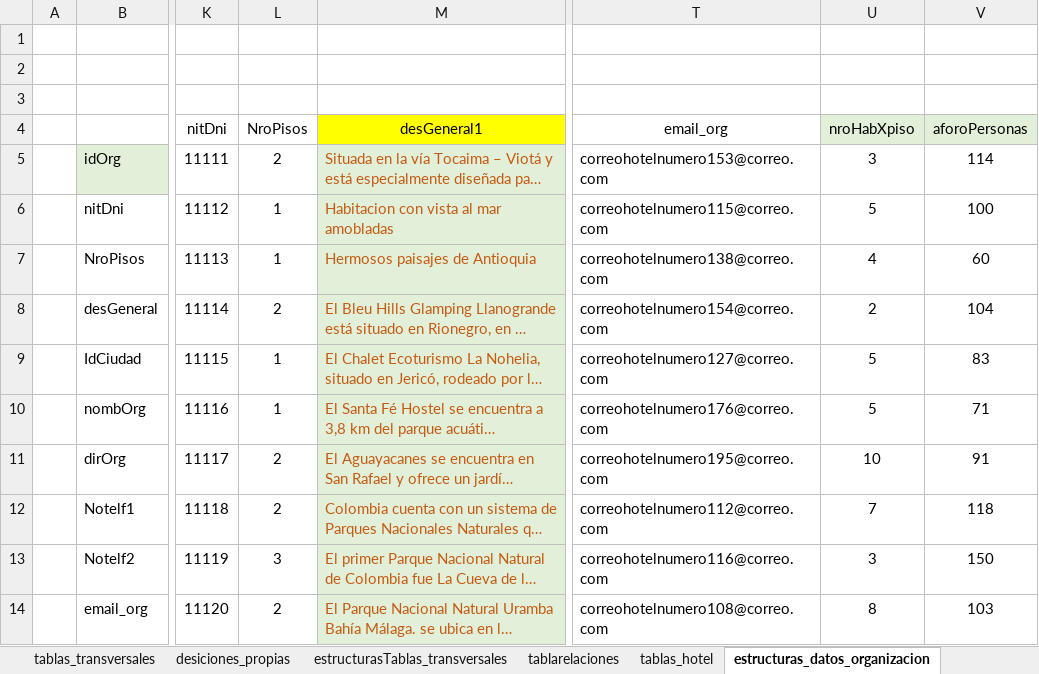
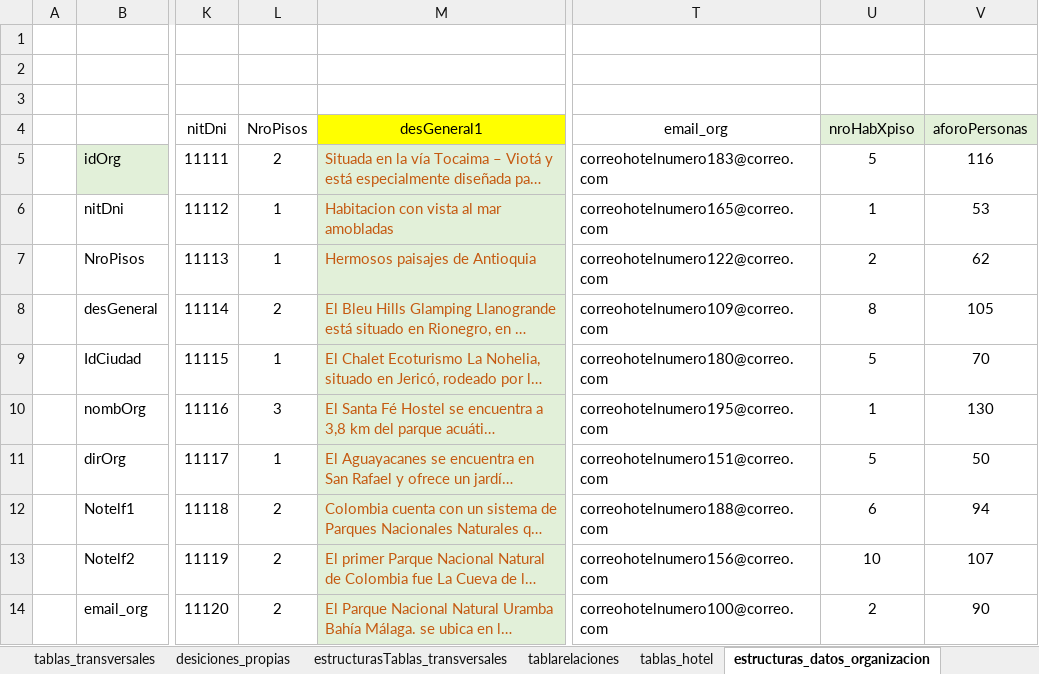
Before and after one commit to desarrollosamr/turismo, an Excel workbook: bd/tablas_hotel_v002_ultimo.xlsx, sheet estructuras_datos_organizacion, drawn as a sheet; only a part is shown, gaps mark what is left out; long unchanged cells end in …; values as stored, in another font and other column widths than the file's, no borders; the diff covers the shown part only; the diff names each change by its address in the sheet, - before the commit and + after, or states it on an @@ line.

```diff
--- a/bd/tablas_hotel_v002_ultimo.xlsx (sheet estructuras_datos_organizacion)
+++ b/bd/tablas_hotel_v002_ultimo.xlsx (sheet estructuras_datos_organizacion)
-T5 (email_org): correohotelnumero153@correo.com
+T5 (email_org): correohotelnumero183@correo.com
-U5 (nroHabXpiso): 3
+U5 (nroHabXpiso): 5
-V5 (aforoPersonas): 114
+V5 (aforoPersonas): 116
-T6 (email_org): correohotelnumero115@correo.com
+T6 (email_org): correohotelnumero165@correo.com
-U6 (nroHabXpiso): 5
+U6 (nroHabXpiso): 1
-V6 (aforoPersonas): 100
+V6 (aforoPersonas): 53
-T7 (email_org): correohotelnumero138@correo.com
+T7 (email_org): correohotelnumero122@correo.com
-U7 (nroHabXpiso): 4
+U7 (nroHabXpiso): 2
-V7 (aforoPersonas): 60
+V7 (aforoPersonas): 62
-T8 (email_org): correohotelnumero154@correo.com
+T8 (email_org): correohotelnumero109@correo.com
-U8 (nroHabXpiso): 2
+U8 (nroHabXpiso): 8
-V8 (aforoPersonas): 104
+V8 (aforoPersonas): 105
-T9 (email_org): correohotelnumero127@correo.com
+T9 (email_org): correohotelnumero180@correo.com
-V9 (aforoPersonas): 83
+V9 (aforoPersonas): 70
-L10 (NroPisos): 1
+L10 (NroPisos): 3
-T10 (email_org): correohotelnumero176@correo.com
+T10 (email_org): correohotelnumero195@correo.com
-U10 (nroHabXpiso): 5
+U10 (nroHabXpiso): 1
-V10 (aforoPersonas): 71
+V10 (aforoPersonas): 130
-L11 (NroPisos): 2
+L11 (NroPisos): 1
-T11 (email_org): correohotelnumero195@correo.com
+T11 (email_org): correohotelnumero151@correo.com
-U11 (nroHabXpiso): 10
+U11 (nroHabXpiso): 5
-V11 (aforoPersonas): 91
+V11 (aforoPersonas): 50
-T12 (email_org): correohotelnumero112@correo.com
+T12 (email_org): correohotelnumero188@correo.com
-U12 (nroHabXpiso): 7
+U12 (nroHabXpiso): 6
-V12 (aforoPersonas): 118
+V12 (aforoPersonas): 94
-L13 (NroPisos): 3
+L13 (NroPisos): 2
-T13 (email_org): correohotelnumero116@correo.com
+T13 (email_org): correohotelnumero156@correo.com
-U13 (nroHabXpiso): 3
+U13 (nroHabXpiso): 10
-V13 (aforoPersonas): 150
+V13 (aforoPersonas): 107
-T14 (email_org): correohotelnumero108@correo.com
+T14 (email_org): correohotelnumero100@correo.com
-U14 (nroHabXpiso): 8
+U14 (nroHabXpiso): 2
-V14 (aforoPersonas): 103
+V14 (aforoPersonas): 90
```
Also changed, not shown: 123 edited cells elsewhere in this sheet, sheet tablas_transversales, 8 other files.
